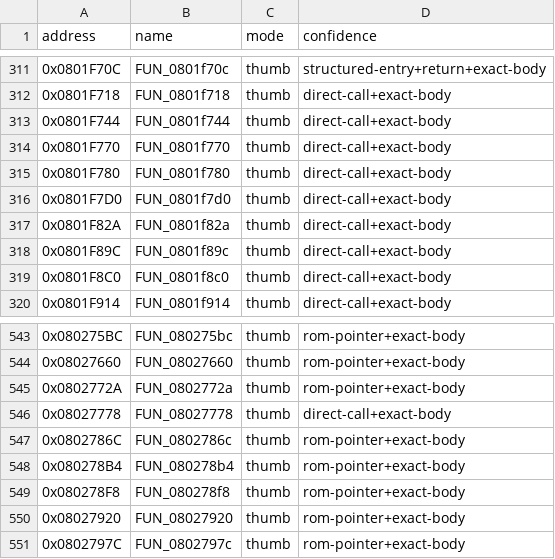
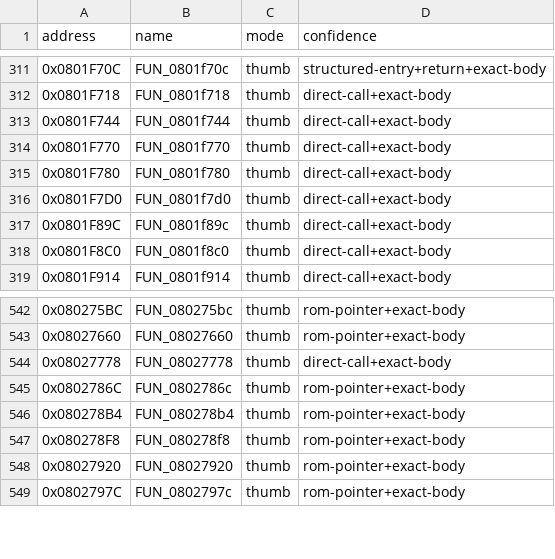
Before and after one commit to cypressru/SonicBattleDecomp, a CSV file: config/BSBE78/functions.csv, drawn as a sheet; only a part is shown, gaps mark what is left out.

Commit message:
Correct late gameplay function ownership

```diff
--- a/config/BSBE78/functions.csv
+++ b/config/BSBE78/functions.csv
@@ -316,3 +316,2 @@ address,name,mode,confidence
 0x0801F7D0,FUN_0801f7d0,thumb,direct-call+exact-body
-0x0801F82A,FUN_0801f82a,thumb,direct-call+exact-body
 0x0801F89C,FUN_0801f89c,thumb,direct-call+exact-body
@@ -544,3 +543,2 @@ address,name,mode,confidence
 0x08027660,FUN_08027660,thumb,rom-pointer+exact-body
-0x0802772A,FUN_0802772a,thumb,rom-pointer+exact-body
 0x08027778,FUN_08027778,thumb,direct-call+exact-body
```
Also changed, not shown: config/BSBE78/function_extents.csv, 4 other files.
